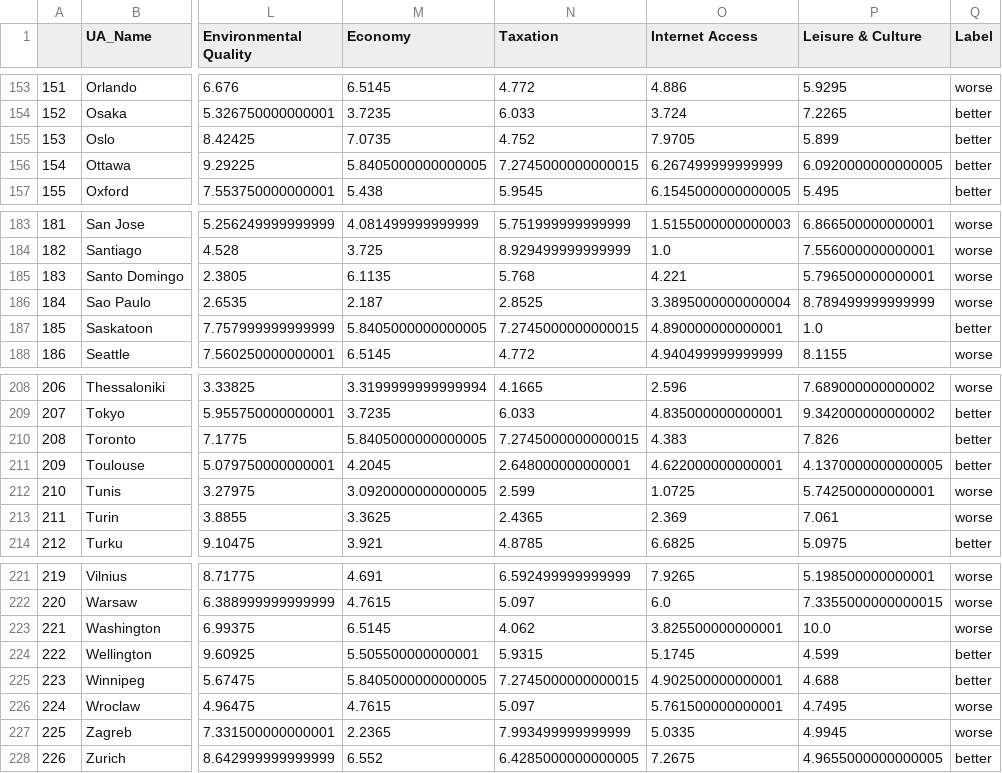
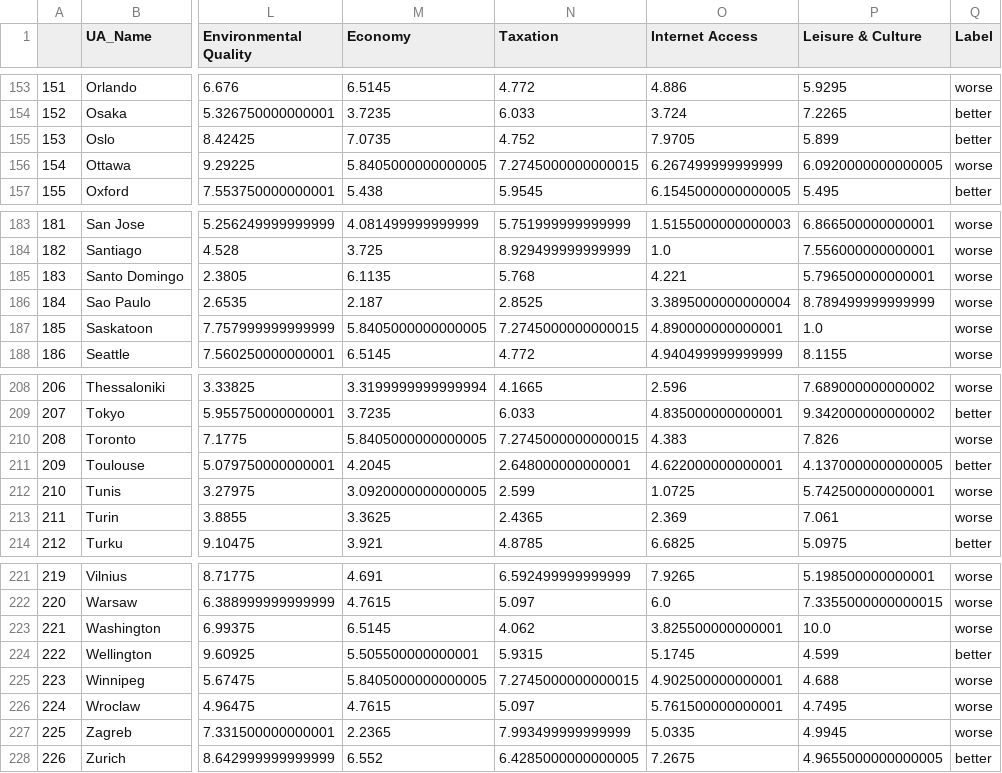
Before and after one commit to panierka/city_quality_of_life_classifier, a CSV file: Data/ratingsWithGDPClasses.csv, drawn as a sheet; only a part is shown, gaps mark what is left out; the diff covers the shown part only; the diff names each change by its address in the sheet, - before the commit and + after, or states it on an @@ line.

```diff
--- a/Data/ratingsWithGDPClasses.csv
+++ b/Data/ratingsWithGDPClasses.csv
-Q156 (Label): better
+Q156 (Label): worse
-Q187 (Label): better
+Q187 (Label): worse
-Q210 (Label): better
+Q210 (Label): worse
-Q225 (Label): better
+Q225 (Label): worse
```
Also changed, not shown: 6 edited cells elsewhere in this file, Data/ratingsWithGDP.csv, Data/ratingsWithSubjectiveClasses.csv, 4 other files.
